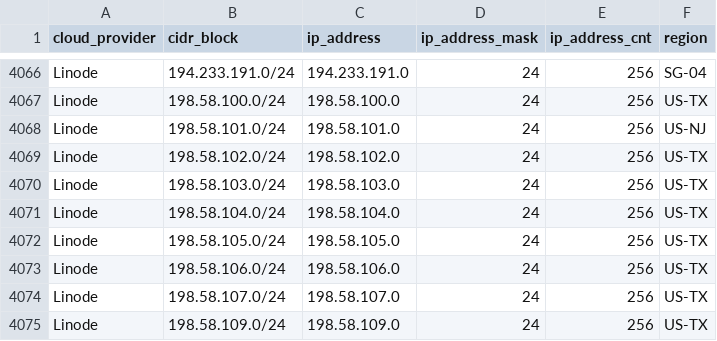
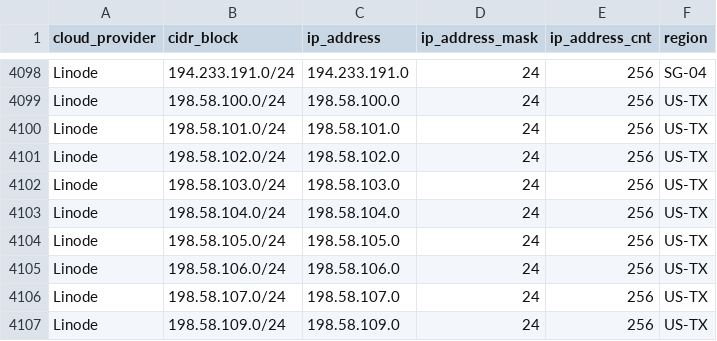
Before and after one commit to tobilg/public-cloud-provider-ip-ranges, a CSV file: data/providers/linode.csv, drawn as a sheet; only a part is shown, gaps mark what is left out; the diff covers the shown part only.

```diff
--- a/data/providers/linode.csv
+++ b/data/providers/linode.csv
@@ -4067,3 +4099,3 @@ Linode,194.233.191.0/24,194.233.191.0,24,256,SG-04
 Linode,198.58.100.0/24,198.58.100.0,24,256,US-TX
-Linode,198.58.101.0/24,198.58.101.0,24,256,US-NJ
+Linode,198.58.101.0/24,198.58.101.0,24,256,US-TX
 Linode,198.58.102.0/24,198.58.102.0,24,256,US-TX
```
Also changed, not shown: 32 added rows elsewhere in this file, 6 other files.
